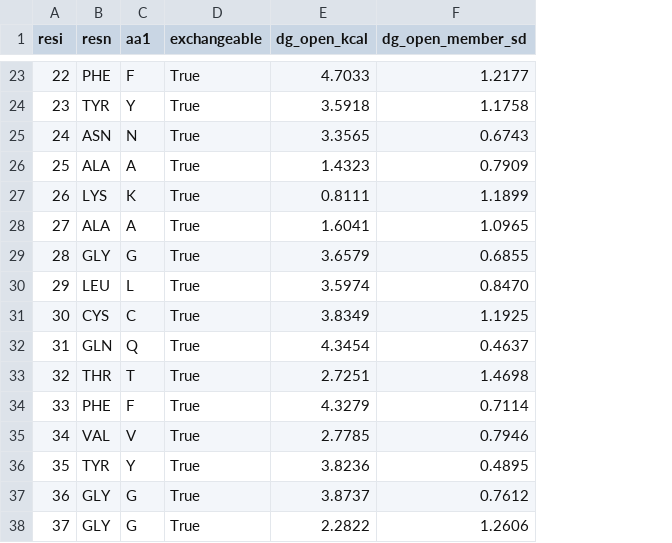
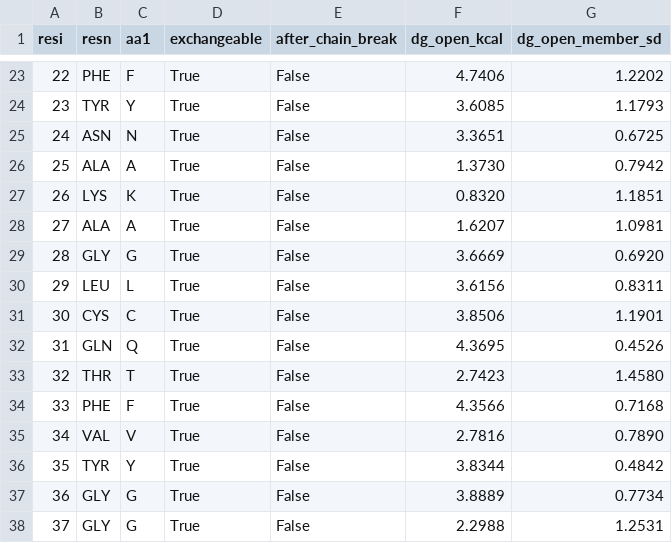
Before and after one commit to SoojungYang/dgopen, a CSV file: examples/5PTI_dgopen.csv, drawn as a sheet; only a part is shown, gaps mark what is left out; addresses are those after the commit; the diff covers the shown part only; the diff names each change by its address in the sheet, - before the commit and + after, or states it on an @@ line.

Commit message:
v0.2.0: rotation-invariant featurisation (canonical principal-axes frame) and geometric chain-break detection with masked amide-H features; after_chain_break output column (see CHANGELOG)

```diff
--- a/examples/5PTI_dgopen.csv
+++ b/examples/5PTI_dgopen.csv
+column E (after_chain_break), rows 23-38: all False
-F23 (dg_open_kcal): 4.7033
+F23 (dg_open_kcal): 4.7406
-G23 (dg_open_member_sd): 1.2177
+G23 (dg_open_member_sd): 1.2202
-F24 (dg_open_kcal): 3.5918
+F24 (dg_open_kcal): 3.6085
-G24 (dg_open_member_sd): 1.1758
+G24 (dg_open_member_sd): 1.1793
-F25 (dg_open_kcal): 3.3565
+F25 (dg_open_kcal): 3.3651
-G25 (dg_open_member_sd): 0.6743
+G25 (dg_open_member_sd): 0.6725
-F26 (dg_open_kcal): 1.4323
+F26 (dg_open_kcal): 1.3730
-G26 (dg_open_member_sd): 0.7909
+G26 (dg_open_member_sd): 0.7942
-F27 (dg_open_kcal): 0.8111
+F27 (dg_open_kcal): 0.8320
-G27 (dg_open_member_sd): 1.1899
+G27 (dg_open_member_sd): 1.1851
-F28 (dg_open_kcal): 1.6041
+F28 (dg_open_kcal): 1.6207
-G28 (dg_open_member_sd): 1.0965
+G28 (dg_open_member_sd): 1.0981
-F29 (dg_open_kcal): 3.6579
+F29 (dg_open_kcal): 3.6669
-G29 (dg_open_member_sd): 0.6855
+G29 (dg_open_member_sd): 0.6920
-F30 (dg_open_kcal): 3.5974
+F30 (dg_open_kcal): 3.6156
-G30 (dg_open_member_sd): 0.8470
+G30 (dg_open_member_sd): 0.8311
-F31 (dg_open_kcal): 3.8349
+F31 (dg_open_kcal): 3.8506
-G31 (dg_open_member_sd): 1.1925
+G31 (dg_open_member_sd): 1.1901
-F32 (dg_open_kcal): 4.3454
+F32 (dg_open_kcal): 4.3695
-G32 (dg_open_member_sd): 0.4637
+G32 (dg_open_member_sd): 0.4526
-F33 (dg_open_kcal): 2.7251
+F33 (dg_open_kcal): 2.7423
-G33 (dg_open_member_sd): 1.4698
+G33 (dg_open_member_sd): 1.4580
-F34 (dg_open_kcal): 4.3279
+F34 (dg_open_kcal): 4.3566
-G34 (dg_open_member_sd): 0.7114
+G34 (dg_open_member_sd): 0.7168
-F35 (dg_open_kcal): 2.7785
+F35 (dg_open_kcal): 2.7816
-G35 (dg_open_member_sd): 0.7946
+G35 (dg_open_member_sd): 0.7890
-F36 (dg_open_kcal): 3.8236
+F36 (dg_open_kcal): 3.8344
-G36 (dg_open_member_sd): 0.4895
+G36 (dg_open_member_sd): 0.4842
-F37 (dg_open_kcal): 3.8737
+F37 (dg_open_kcal): 3.8889
-G37 (dg_open_member_sd): 0.7612
+G37 (dg_open_member_sd): 0.7734
-F38 (dg_open_kcal): 2.2822
+F38 (dg_open_kcal): 2.2988
-G38 (dg_open_member_sd): 1.2606
+G38 (dg_open_member_sd): 1.2531
```
Also changed, not shown: 72 edited cells elsewhere in this file, 14 other files.
